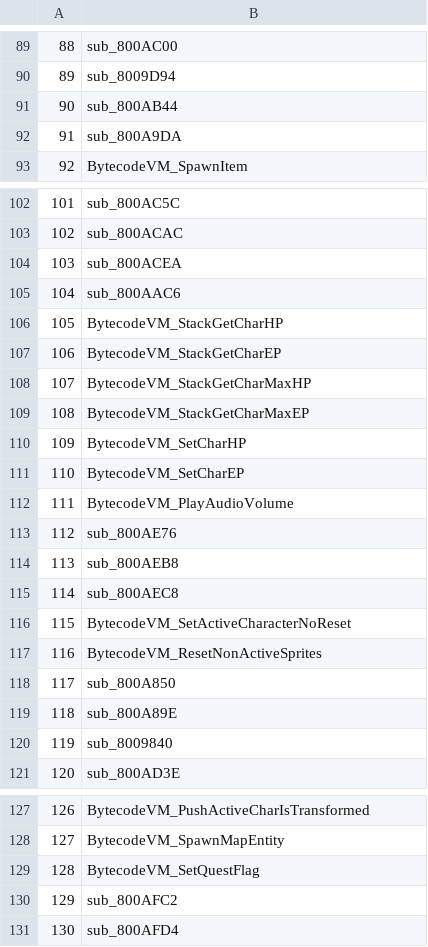
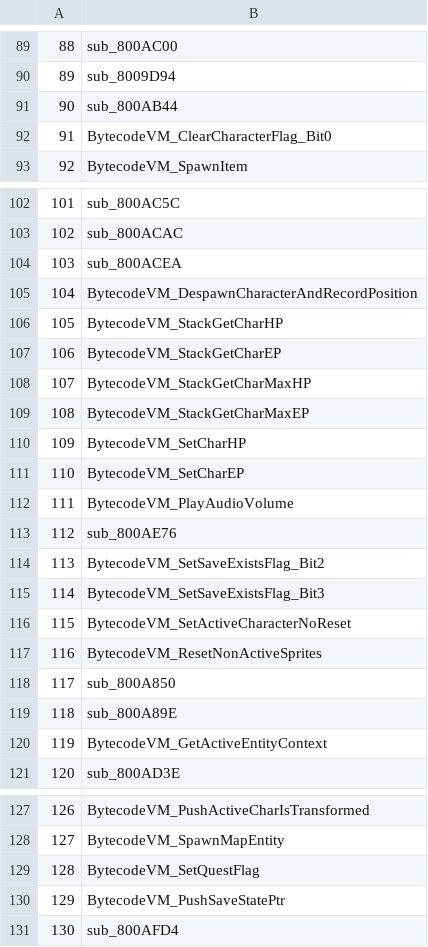
Before and after one commit to Arefu/Legacy, a CSV file: OpCodes.csv, drawn as a sheet; only a part is shown, gaps mark what is left out; the diff covers the shown part only.

```diff
--- a/OpCodes.csv
+++ b/OpCodes.csv
@@ -91,3 +91,3 @@
 90,sub_800AB44
-91,sub_800A9DA
+91,BytecodeVM_ClearCharacterFlag_Bit0
 92,BytecodeVM_SpawnItem
@@ -104,3 +104,3 @@
 103,sub_800ACEA
-104,sub_800AAC6
+104,BytecodeVM_DespawnCharacterAndRecordPosition
 105,BytecodeVM_StackGetCharHP
@@ -113,4 +113,4 @@
 112,sub_800AE76
-113,sub_800AEB8
-114,sub_800AEC8
+113,BytecodeVM_SetSaveExistsFlag_Bit2
+114,BytecodeVM_SetSaveExistsFlag_Bit3
 115,BytecodeVM_SetActiveCharacterNoReset
@@ -119,3 +119,3 @@
 118,sub_800A89E
-119,sub_8009840
+119,BytecodeVM_GetActiveEntityContext
 120,sub_800AD3E
@@ -129,3 +129,3 @@
 128,BytecodeVM_SetQuestFlag
-129,sub_800AFC2
+129,BytecodeVM_PushSaveStatePtr
 130,sub_800AFD4
```
Also changed, not shown: 16 edited cells elsewhere in this file, 25 other files.
